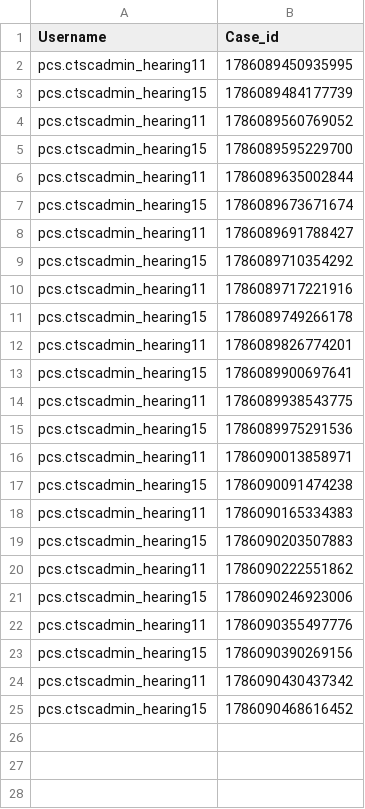
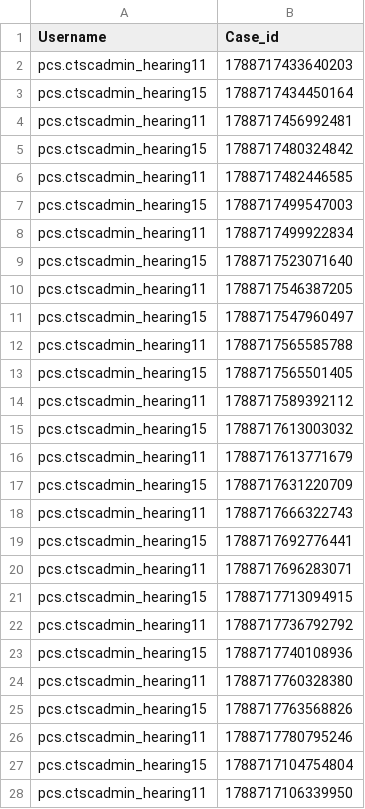
Before and after one commit to hmcts/pcs-performance, a CSV file: scripts/Load_Test/Caseworker_EnterGenapp_SomethingElse_UserFile.csv, drawn as a sheet; only a part is shown; the diff covers the shown part only.

```diff
--- a/scripts/Load_Test/Caseworker_EnterGenapp_SomethingElse_UserFile.csv
+++ b/scripts/Load_Test/Caseworker_EnterGenapp_SomethingElse_UserFile.csv
@@ -1,25 +1,28 @@
 Username,Case_id
-pcs.ctscadmin_hearing11,1786089450935995
-pcs.ctscadmin_hearing15,1786089484177739
-pcs.ctscadmin_hearing11,1786089560769052
-pcs.ctscadmin_hearing15,1786089595229700
-pcs.ctscadmin_hearing11,1786089635002844
-pcs.ctscadmin_hearing15,1786089673671674
-pcs.ctscadmin_hearing11,1786089691788427
-pcs.ctscadmin_hearing15,1786089710354292
-pcs.ctscadmin_hearing11,1786089717221916
-pcs.ctscadmin_hearing15,1786089749266178
-pcs.ctscadmin_hearing11,1786089826774201
-pcs.ctscadmin_hearing15,1786089900697641
-pcs.ctscadmin_hearing11,1786089938543775
-pcs.ctscadmin_hearing15,1786089975291536
-pcs.ctscadmin_hearing11,1786090013858971
-pcs.ctscadmin_hearing15,1786090091474238
-pcs.ctscadmin_hearing11,1786090165334383
-pcs.ctscadmin_hearing15,1786090203507883
-pcs.ctscadmin_hearing11,1786090222551862
-pcs.ctscadmin_hearing15,1786090246923006
-pcs.ctscadmin_hearing11,1786090355497776
-pcs.ctscadmin_hearing15,1786090390269156
-pcs.ctscadmin_hearing11,1786090430437342
-pcs.ctscadmin_hearing15,1786090468616452
+pcs.ctscadmin_hearing11,1788717433640203
+pcs.ctscadmin_hearing15,1788717434450164
+pcs.ctscadmin_hearing11,1788717456992481
+pcs.ctscadmin_hearing15,1788717480324842
+pcs.ctscadmin_hearing11,1788717482446585
+pcs.ctscadmin_hearing15,1788717499547003
+pcs.ctscadmin_hearing11,1788717499922834
+pcs.ctscadmin_hearing15,1788717523071640
+pcs.ctscadmin_hearing11,1788717546387205
+pcs.ctscadmin_hearing15,1788717547960497
+pcs.ctscadmin_hearing11,1788717565585788
+pcs.ctscadmin_hearing15,1788717565501405
+pcs.ctscadmin_hearing11,1788717589392112
+pcs.ctscadmin_hearing15,1788717613003032
+pcs.ctscadmin_hearing11,1788717613771679
+pcs.ctscadmin_hearing15,1788717631220709
+pcs.ctscadmin_hearing11,1788717666322743
+pcs.ctscadmin_hearing15,1788717692776441
+pcs.ctscadmin_hearing11,1788717696283071
+pcs.ctscadmin_hearing15,1788717713094915
+pcs.ctscadmin_hearing11,1788717736792792
+pcs.ctscadmin_hearing15,1788717740108936
+pcs.ctscadmin_hearing11,1788717760328380
+pcs.ctscadmin_hearing15,1788717763568826
+pcs.ctscadmin_hearing11,1788717780795246
+pcs.ctscadmin_hearing15,1788717104754804
+pcs.ctscadmin_hearing11,1788717106339950
```
Also changed, not shown: 23 added rows elsewhere in this file, scripts/Load_Test/Caseworker_EnterGenapp_adjournUserFile.csv, scripts/Load_Test/Caseworker_Enteregenapp_cancelcase_UserFile 2.csv, 11 other files.
